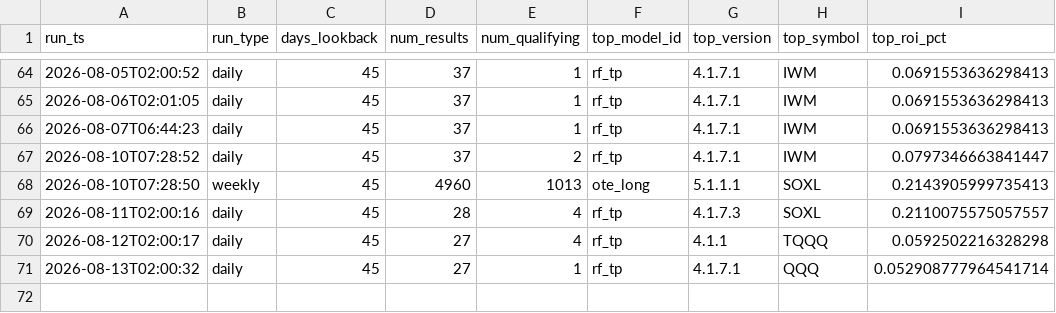
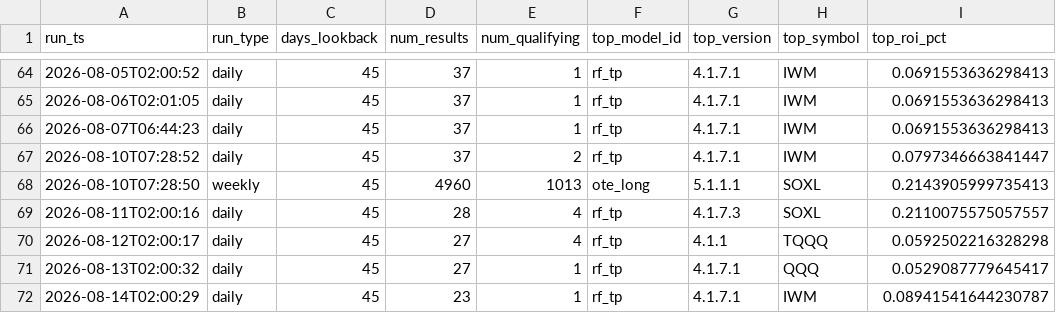
Before and after one commit to tenex-lab/auto_trading, a CSV file: registry/run_log.csv, drawn as a sheet; only a part is shown, gaps mark what is left out.

Commit message:
Daily run: 20260814

```diff
--- a/registry/run_log.csv
+++ b/registry/run_log.csv
@@ -70,2 +70,3 @@ run_ts,run_type,days_lookback,num_results,num_qualifying,top_model_id,top_versio
 2026-08-12T02:00:17,daily,45,27,4,rf_tp,4.1.1,TQQQ,0.0592502216328298
-2026-08-13T02:00:32,daily,45,27,1,rf_tp,4.1.7.1,QQQ,0.052908777964541714
+2026-08-13T02:00:32,daily,45,27,1,rf_tp,4.1.7.1,QQQ,0.0529087779645417
+2026-08-14T02:00:29,daily,45,23,1,rf_tp,4.1.7.1,IWM,0.08941541644230787
```
Also changed, not shown: 2 other files.
